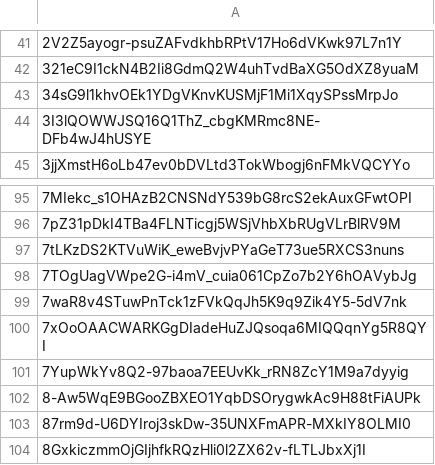
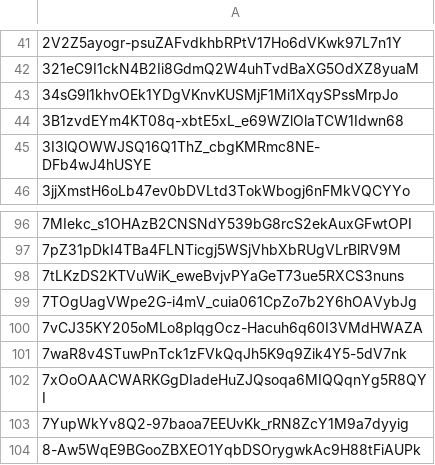
Before and after one commit to Jonny-Ringo/the_eye_of_AO, a CSV file: data/dev-addresses.csv, drawn as a sheet; only a part is shown, gaps mark what is left out; the shorter side is filled out with more unchanged rows; the diff names each change by its address in the sheet, - before the commit and + after, or states it on an @@ line.

Commit message:
📥 Updated developer address list

```diff
--- a/data/dev-addresses.csv
+++ b/data/dev-addresses.csv
+row 44: 3B1zvdEYm4KT08q-xbtE5xL_e69WZlOlaTCW1Idwn68
+row 100: 7vCJ35KY205oMLo8plqgOcz-Hacuh6q60I3VMdHWAZA
```
